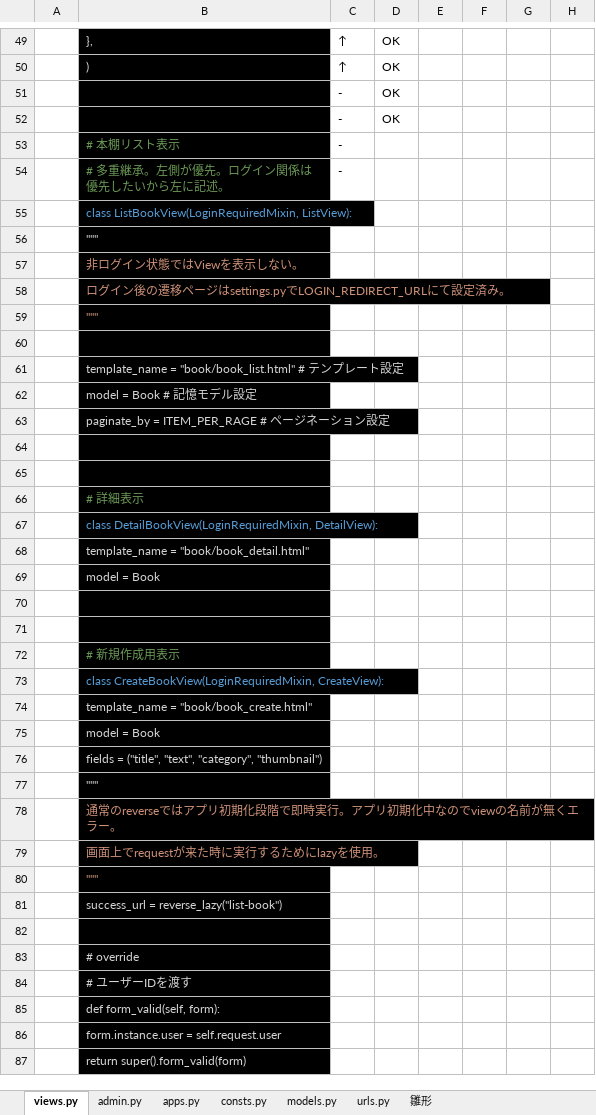
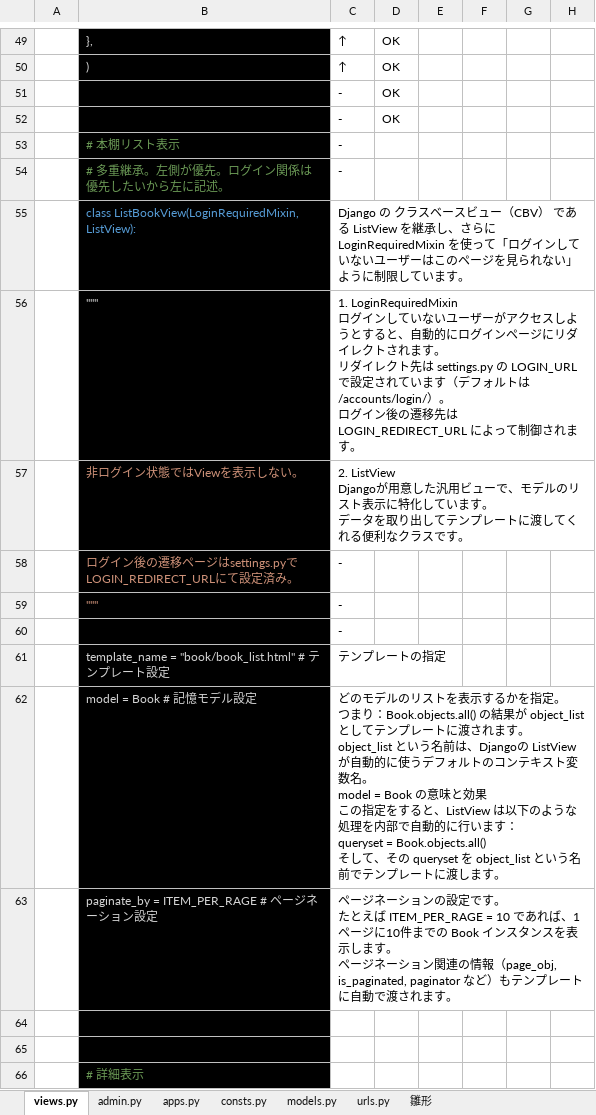
Before and after one commit to smd255/bookproject, an Excel workbook: doc/book解析.xlsx, sheet views.py, drawn as a sheet; only a part is shown, gaps mark what is left out; the shorter side is filled out with more unchanged rows; values as stored, in another font and other column widths than the file's, no borders; charts and pictures not drawn; ↵ is a line break in a cell; the diff names each change by its address in the sheet, - before the commit and + after, or states it on an @@ line.

```diff
--- a/doc/book解析.xlsx (sheet views.py)
+++ b/doc/book解析.xlsx (sheet views.py)
-C55: (empty)
+C55: Django の クラスベースビュー（CBV） である ListView を継承し、さらに LoginRequiredMixin を使って「ログインしていないユーザーはこのページを見られない」ように制限しています。
-C56: (empty)
+C56: 1. LoginRequiredMixin ↵ ログインしていないユーザーがアクセスしようとすると、自動的にログインページにリダイレクトされます。 ↵ リダイレクト先は settings.py の LOGIN_URL で設定されています（デフォルトは /accounts/login/）。 ↵ ログイン後の遷移先は LOGIN_REDIRECT_URL によって制御されます。
-C57: (empty)
+C57: 2. ListView ↵ Djangoが用意した汎用ビューで、モデルのリスト表示に特化しています。 ↵ データを取り出してテンプレートに渡してくれる便利なクラスです。
-C58:C60: (empty)
+C58:C60: -
-C61: (empty)
+C61: テンプレートの指定
-C62: (empty)
+C62: どのモデルのリストを表示するかを指定。 ↵ つまり：Book.objects.all() の結果が object_list としてテンプレートに渡されます。 ↵ object_list という名前は、Djangoの ListView が自動的に使うデフォルトのコンテキスト変数名。 ↵ model = Book の意味と効果 ↵ この指定をすると、ListView は以下のような処理を内部で自動的に行います： ↵ queryset = Book.objects.all() ↵ そして、その queryset を object_list という名前でテンプレートに渡します。
-C63: (empty)
+C63: ページネーションの設定です。 ↵ たとえば ITEM_PER_RAGE = 10 であれば、1ページに10件までの Book インスタンスを表示します。 ↵ ページネーション関連の情報（page_obj, is_paginated, paginator など）もテンプレートに自動で渡されます。
```
Also changed, not shown: charts or pictures, doc/book_templates解析.xlsx.
